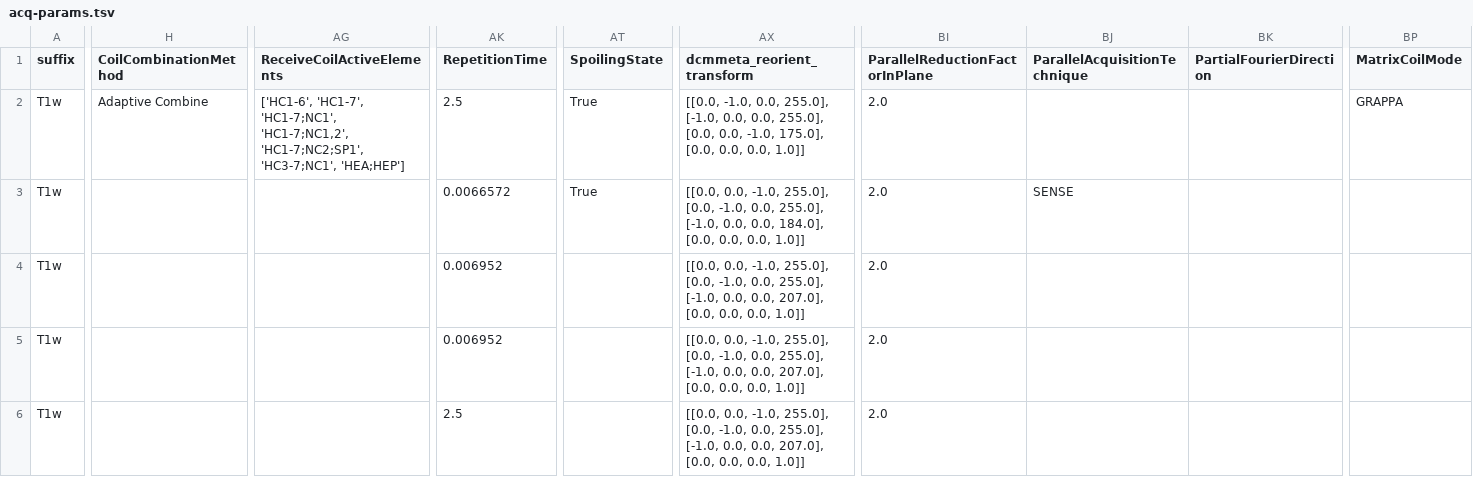
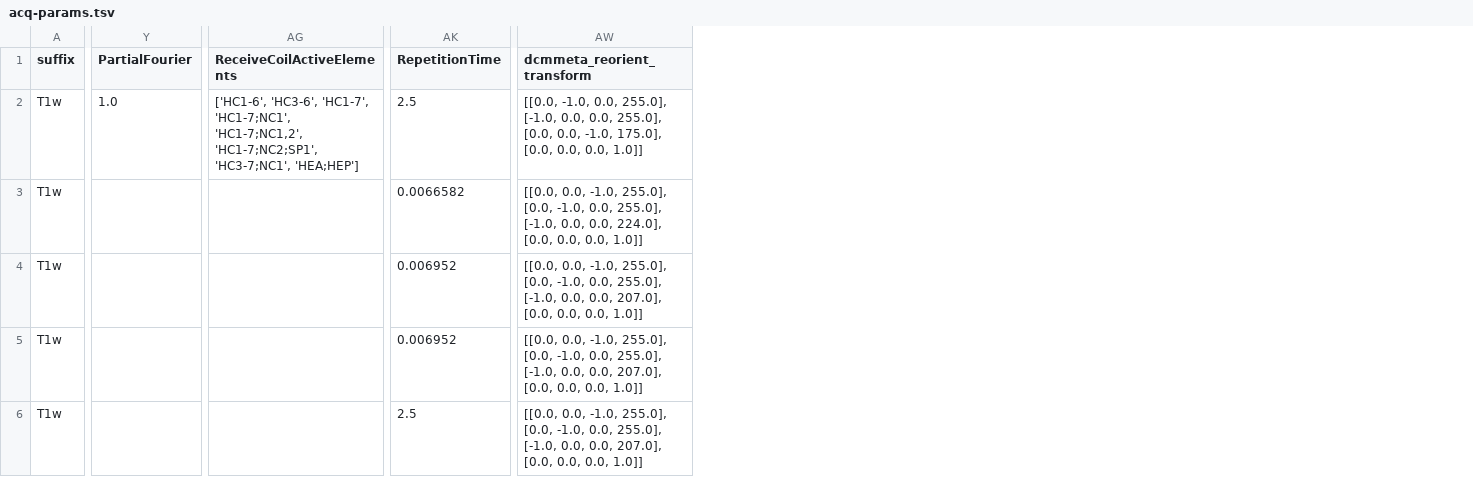
Before and after one commit to a2cps/mri_imaging_pipeline, a TSV file: heudiconv_app/assets/acq-params.tsv, drawn as a sheet; only a part is shown, gaps mark what is left out; removed rows and columns are numbered as before the commit, all else as after; the diff covers the shown part only; the diff names each change by its address in the sheet, - before the commit and + after, or states it on an @@ line.

```diff
--- a/heudiconv_app/assets/acq-params.tsv
+++ b/heudiconv_app/assets/acq-params.tsv
-column H (CoilCombinationMethod), row 2: Adaptive Combine
+column Y (PartialFourier), row 2: 1.0
-column AT (SpoilingState), rows 2-3: True | True
-column BI (ParallelReductionFactorInPlane), rows 2-6: all 2.0
-column BJ (ParallelAcquisitionTechnique), row 3: SENSE
-column BK (PartialFourierDirection), empty
-column BP (MatrixCoilMode), row 2: GRAPPA
-AG2 (ReceiveCoilActiveElements): ['HC1-6', 'HC1-7', 'HC1-7;NC1',…
+AG2 (ReceiveCoilActiveElements): ['HC1-6', 'HC3-6', 'HC1-7', 'HC1-7;NC1',…
-AK3 (RepetitionTime): 0.0066572
+AK3 (RepetitionTime): 0.0066582
-AW3 (dcmmeta_reorient_transform): …0.0, 0.0, 184.0], [0.0, 0.0,…
+AW3 (dcmmeta_reorient_transform): …0.0, 0.0, 224.0], [0.0, 0.0,…
```
Also changed, not shown: 7 edited cells elsewhere in this file, 22 other files.
